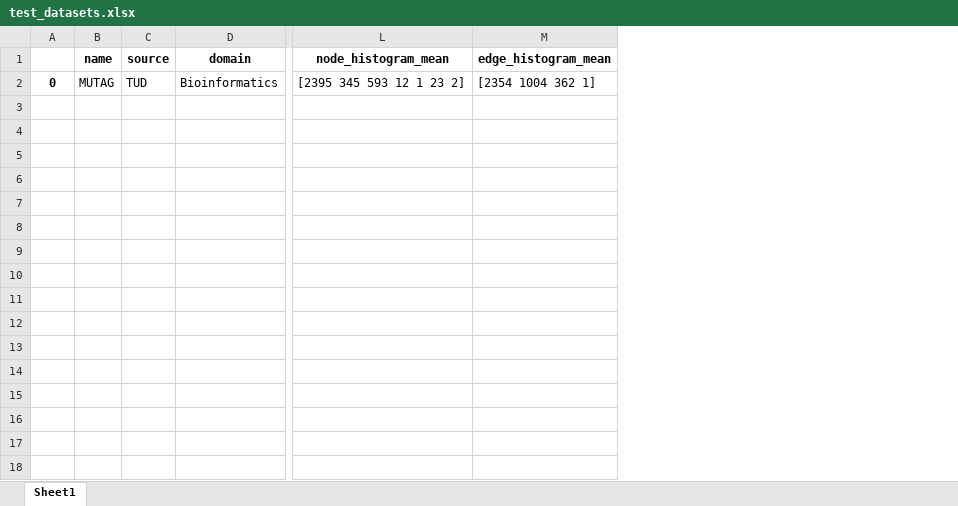
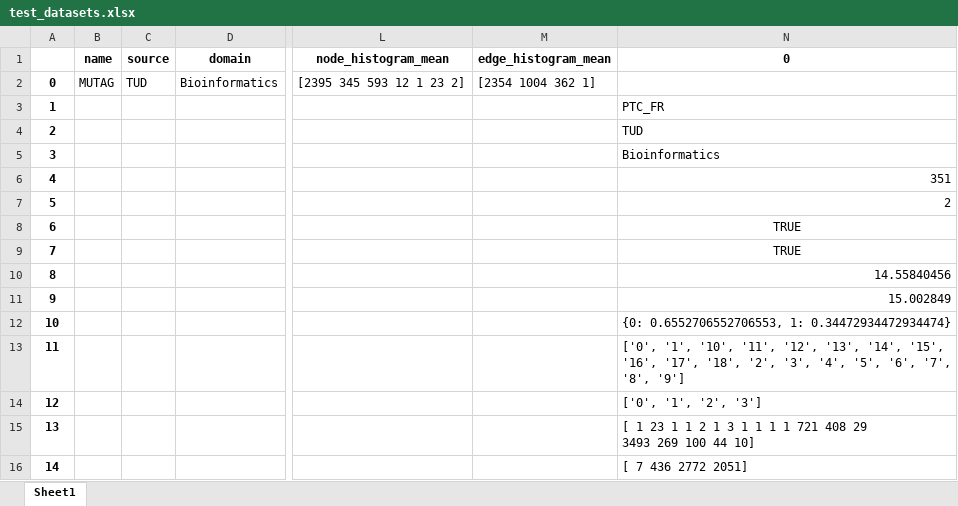
Before and after one commit to SimonESchumacher/Exploration-of-the-Potential-of-GED-based-Classifiers, an Excel workbook: configs/test_datasets.xlsx, sheet Sheet1, drawn as a sheet; only a part is shown, gaps mark what is left out; values as stored, in another font and other column widths than the file's, no borders; removed rows and columns are numbered as before the commit, all else as after; rows hold the shown columns only; ↵ is a line break in a cell; the diff names each change by its address in the sheet, - before the commit and + after, or states it on an @@ line.

```diff
--- a/configs/test_datasets.xlsx (sheet Sheet1)
+++ b/configs/test_datasets.xlsx (sheet Sheet1)
-column A, row 2: 0
+column A, row 2: 0
+column N (0), empty
+row 3: 1 |  |  |  |  |  | PTC_FR
+row 4: 2 |  |  |  |  |  | TUD
+row 5: 3 |  |  |  |  |  | Bioinformatics
+row 6: 4 |  |  |  |  |  | 351
+row 7: 5 |  |  |  |  |  | 2
+row 8: 6 |  |  |  |  |  | TRUE
+row 9: 7 |  |  |  |  |  | TRUE
+row 10: 8 |  |  |  |  |  | 14.55840456
+row 11: 9 |  |  |  |  |  | 15.002849
+row 12: 10 |  |  |  |  |  | {0: 0.6552706552706553, 1: 0.34472934472934474}
+row 13: 11 |  |  |  |  |  | ['0', '1', '10', '11', '12', '13', '14', '15', '16', '17', '18', '2', '3', '4', '5', '6', '7', '8', '9']
+row 14: 12 |  |  |  |  |  | ['0', '1', '2', '3']
+row 15: 13 |  |  |  |  |  | [ 1 23 1 1 2 1 3 1 1 1 1 721 408 29 ↵ 3493 269 100 44 10]
+row 16: 14 |  |  |  |  |  | [ 7 436 2772 2051]
```
Also changed, not shown: 14 other files.
